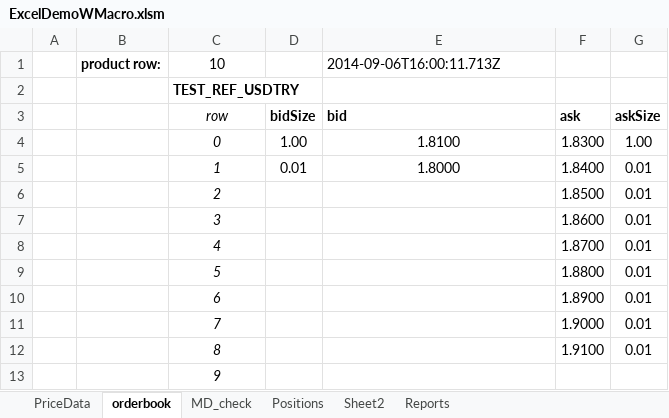
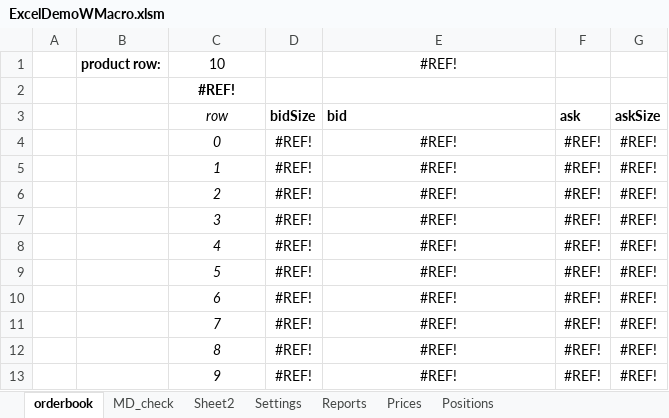
Before and after one commit to yatsdev/AllGoTrading, an Excel workbook: yats/config/ExcelDemoWMacro.xlsm, sheet orderbook, drawn as a sheet; values as stored, in another font and other column widths than the file's, no borders; the diff names each change by its address in the sheet, - before the commit and + after, or states it on an @@ line.

```diff
--- a/yats/config/ExcelDemoWMacro.xlsm (sheet orderbook)
+++ b/yats/config/ExcelDemoWMacro.xlsm (sheet orderbook)
-sheet tab: PriceData
+sheet tab: Prices
+sheet tab: Settings
@@ sheet tab order changed: orderbook | MD_check | Sheet2 | Settings | Reports | Prices | Positions @@
-E1: 2014-09-06T16:00:11.713Z
+E1: #REF!
-E1 alignment: left
+E1 alignment: center
-C2: TEST_REF_USDTRY
+C2: #REF!
-C2 alignment: left
+C2 alignment: center
-D4: 1.00
+D4: #REF!
-E4: 1.8100
+E4: #REF!
-F4: 1.8300
+F4: #REF!
-G4: 1.00
+G4: #REF!
-D5: 0.01
+D5: #REF!
-E5: 1.8000
+E5: #REF!
-F5: 1.8400
+F5: #REF!
-G5:G12: 0.01
+G5:G12: #REF!
-D6:D13: (empty)
+D6:D13: #REF!
-E6:E13: (empty)
+E6:E13: #REF!
-F6: 1.8500
+F6: #REF!
-F7: 1.8600
+F7: #REF!
-F8: 1.8700
+F8: #REF!
-F9: 1.8800
+F9: #REF!
-F10: 1.8900
+F10: #REF!
-F11: 1.9000
+F11: #REF!
-F12: 1.9100
+F12: #REF!
-F13: (empty)
+F13: #REF!
-G13: (empty)
+G13: #REF!
```
Also changed, not shown: sheet MD_check, sheet Prices, sheet Sheet2, sheet Reports, charts or pictures, 17 other files.
